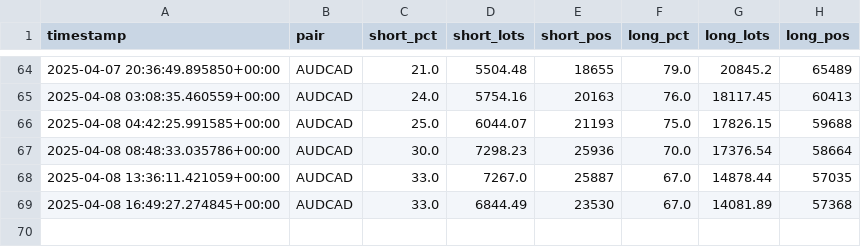
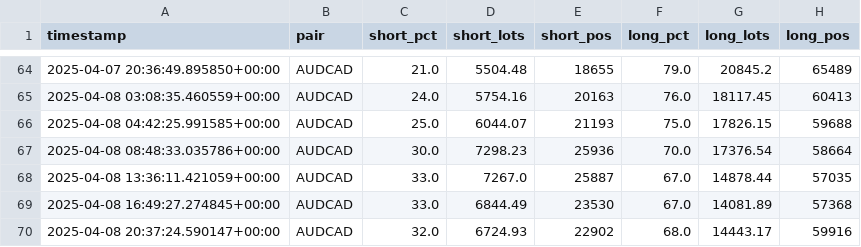
Before and after one commit to leslypierre/dumb-money-index, a CSV file: data_sentiment/AUDCAD_sentiment.csv, drawn as a sheet; only a part is shown, gaps mark what is left out; the diff names each change by its address in the sheet, - before the commit and + after, or states it on an @@ line.

```diff
--- a/data_sentiment/AUDCAD_sentiment.csv
+++ b/data_sentiment/AUDCAD_sentiment.csv
+row 70: 2025-04-08 20:37:24.590147+00:00 | AUDCAD | 32.0 | 6724.93 | 22902 | 68.0 | 14443.17 | 59916
```
Also changed, not shown: data_sentiment/AUDNZD_sentiment.csv, data_sentiment/AUDUSD_sentiment.csv, 25 other files.
